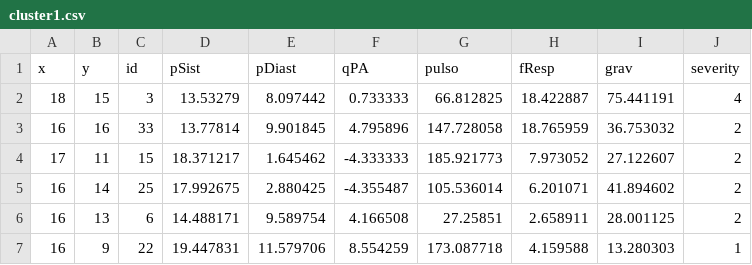
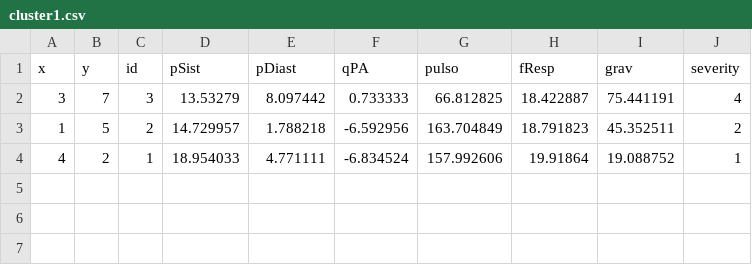
Before and after one commit to HenDGS/VictimSim, a CSV file: clusters/cluster1.csv, drawn as a sheet.

```diff
--- a/clusters/cluster1.csv
+++ b/clusters/cluster1.csv
@@ -1,7 +1,4 @@
 x;y;id;pSist;pDiast;qPA;pulso;fResp;grav;severity
-18;15;3;13.53279;8.097442;0.733333;66.812825;18.422887;75.441191;4
-16;16;33;13.77814;9.901845;4.795896;147.728058;18.765959;36.753032;2
-17;11;15;18.371217;1.645462;-4.333333;185.921773;7.973052;27.122607;2
-16;14;25;17.992675;2.880425;-4.355487;105.536014;6.201071;41.894602;2
-16;13;6;14.488171;9.589754;4.166508;27.25851;2.658911;28.001125;2
-16;9;22;19.447831;11.579706;8.554259;173.087718;4.159588;13.280303;1
+3;7;3;13.53279;8.097442;0.733333;66.812825;18.422887;75.441191;4
+1;5;2;14.729957;1.788218;-6.592956;163.704849;18.791823;45.352511;2
+4;2;1;18.954033;4.771111;-6.834524;157.992606;19.91864;19.088752;1
```
Also changed, not shown: clusters/cluster0.csv, clusters/cluster3.csv, 8 other files.
